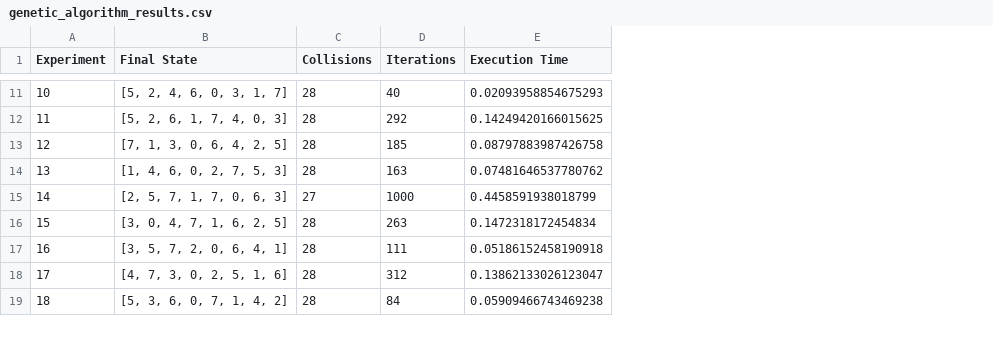
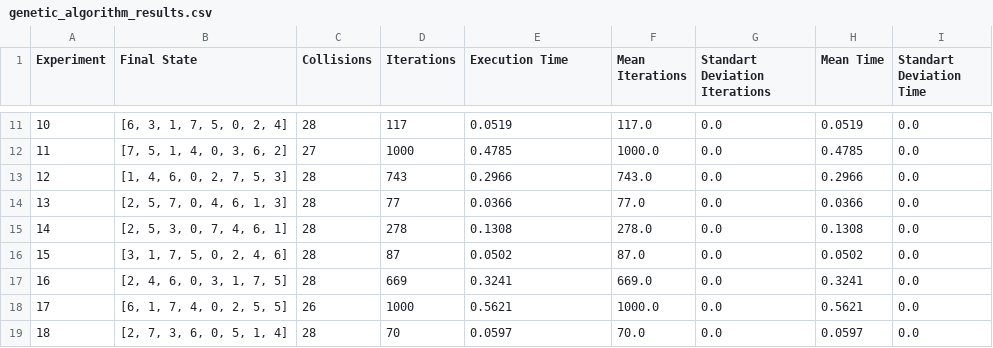
Before and after one commit to andreyabpaiva/stochastic-hill-climbing-genetic, a CSV file: genetic_results/genetic_algorithm_results.csv, drawn as a sheet; only a part is shown, gaps mark what is left out; the diff covers the shown part only; the diff names each change by its address in the sheet, - before the commit and + after, or states it on an @@ line.

```diff
--- a/genetic_results/genetic_algorithm_results.csv
+++ b/genetic_results/genetic_algorithm_results.csv
+column F (Mean Iterations), rows 11-19: 117.0 | 1000.0 | 743.0 | 77.0 | 278.0 | 87.0 | 669.0 | 1000.0 | 70.0
+column G (Standart Deviation Iterations), rows 11-19: all 0.0
+column H (Mean Time), rows 11-19: 0.0519 | 0.4785 | 0.2966 | 0.0366 | 0.1308 | 0.0502 | 0.3241 | 0.5621 | 0.0597
+column I (Standart Deviation Time), rows 11-19: all 0.0
-B11 (Final State): [5, 2, 4, 6, 0, 3, 1, 7]
+B11 (Final State): [6, 3, 1, 7, 5, 0, 2, 4]
-D11 (Iterations): 40
+D11 (Iterations): 117
-E11 (Execution Time): 0.02093958854675293
+E11 (Execution Time): 0.0519
-B12 (Final State): [5, 2, 6, 1, 7, 4, 0, 3]
+B12 (Final State): [7, 5, 1, 4, 0, 3, 6, 2]
-C12 (Collisions): 28
+C12 (Collisions): 27
-D12 (Iterations): 292
+D12 (Iterations): 1000
-E12 (Execution Time): 0.14249420166015625
+E12 (Execution Time): 0.4785
-B13 (Final State): [7, 1, 3, 0, 6, 4, 2, 5]
+B13 (Final State): [1, 4, 6, 0, 2, 7, 5, 3]
-D13 (Iterations): 185
+D13 (Iterations): 743
-E13 (Execution Time): 0.08797883987426758
+E13 (Execution Time): 0.2966
-B14 (Final State): [1, 4, 6, 0, 2, 7, 5, 3]
+B14 (Final State): [2, 5, 7, 0, 4, 6, 1, 3]
-D14 (Iterations): 163
+D14 (Iterations): 77
-E14 (Execution Time): 0.07481646537780762
+E14 (Execution Time): 0.0366
-B15 (Final State): [2, 5, 7, 1, 7, 0, 6, 3]
+B15 (Final State): [2, 5, 3, 0, 7, 4, 6, 1]
-C15 (Collisions): 27
+C15 (Collisions): 28
-D15 (Iterations): 1000
+D15 (Iterations): 278
-E15 (Execution Time): 0.4458591938018799
+E15 (Execution Time): 0.1308
-B16 (Final State): [3, 0, 4, 7, 1, 6, 2, 5]
+B16 (Final State): [3, 1, 7, 5, 0, 2, 4, 6]
-D16 (Iterations): 263
+D16 (Iterations): 87
-E16 (Execution Time): 0.1472318172454834
+E16 (Execution Time): 0.0502
-B17 (Final State): [3, 5, 7, 2, 0, 6, 4, 1]
+B17 (Final State): [2, 4, 6, 0, 3, 1, 7, 5]
-D17 (Iterations): 111
+D17 (Iterations): 669
-E17 (Execution Time): 0.05186152458190918
+E17 (Execution Time): 0.3241
-B18 (Final State): [4, 7, 3, 0, 2, 5, 1, 6]
+B18 (Final State): [6, 1, 7, 4, 0, 2, 5, 5]
-C18 (Collisions): 28
+C18 (Collisions): 26
-D18 (Iterations): 312
+D18 (Iterations): 1000
-E18 (Execution Time): 0.13862133026123047
+E18 (Execution Time): 0.5621
-B19 (Final State): [5, 3, 6, 0, 7, 1, 4, 2]
+B19 (Final State): [2, 7, 3, 6, 0, 5, 1, 4]
-D19 (Iterations): 84
+D19 (Iterations): 70
-E19 (Execution Time): 0.05909466743469238
+E19 (Execution Time): 0.0597
```
Also changed, not shown: 131 edited cells elsewhere in this file, genetic_results/genetic_algorithm_unique_solutions.csv, hill_climbing_results/stochastic_hill_climbing_results.csv, 5 other files.
